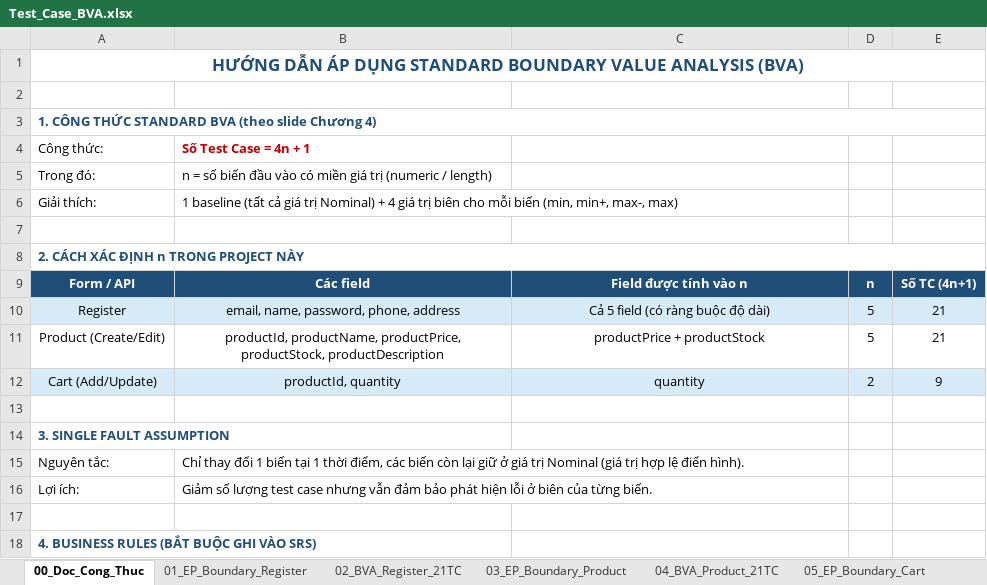
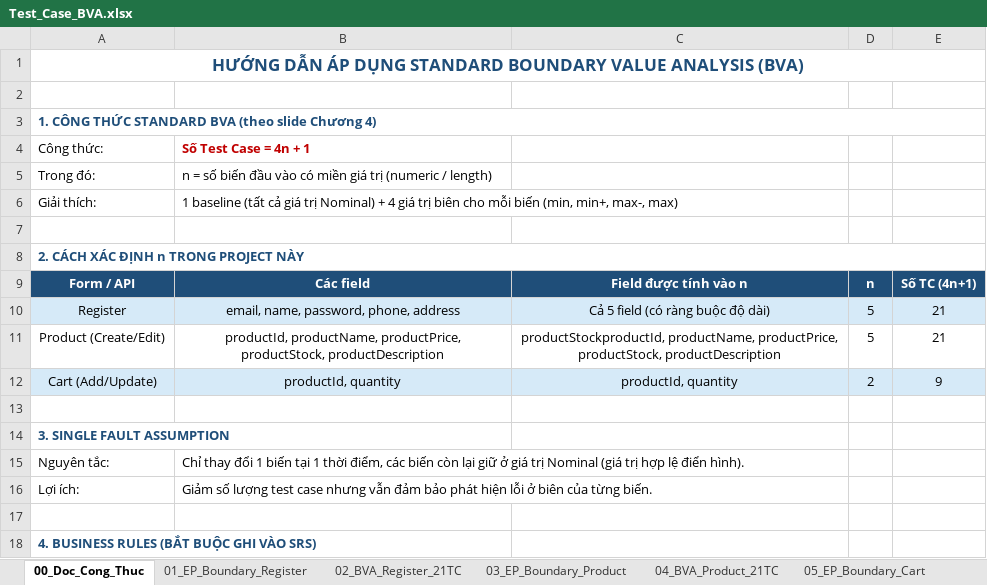
Before and after one commit to thanhlh05/Online-Store, an Excel workbook: Docs/QA-Testing/Test_Case_BVA.xlsx, sheet 00_Doc_Cong_Thuc, drawn as a sheet; only a part is shown; values as stored, in another font and other column widths than the file's, no borders; the diff names each change by its address in the sheet, - before the commit and + after, or states it on an @@ line.

```diff
--- a/Docs/QA-Testing/Test_Case_BVA.xlsx (sheet 00_Doc_Cong_Thuc)
+++ b/Docs/QA-Testing/Test_Case_BVA.xlsx (sheet 00_Doc_Cong_Thuc)
-C11: productPrice + productStock
+C11: productStockproductId, productName, productPrice, productStock, productDescription
-C12: quantity
+C12: productId, quantity
```
Also changed, not shown: sheet 06_BVA_Cart_9TC, sheet 04_BVA_Product_21TC, Docs/QA-Testing/Bug_Report.xlsx, 1 other file.
